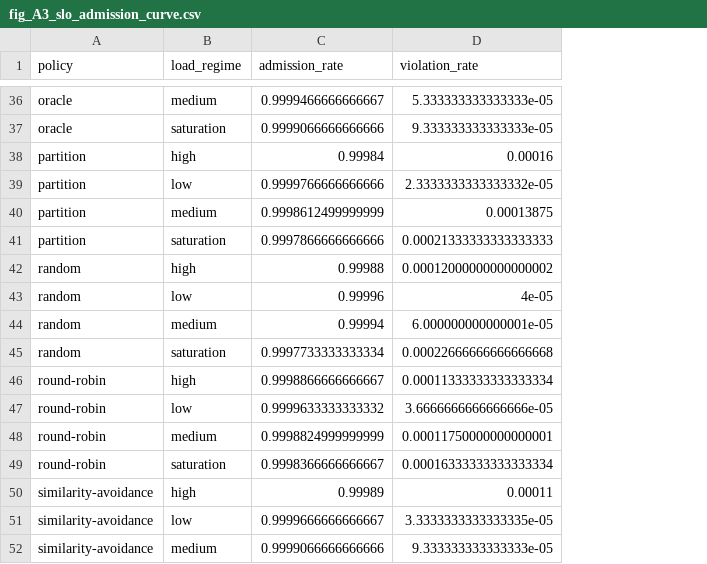
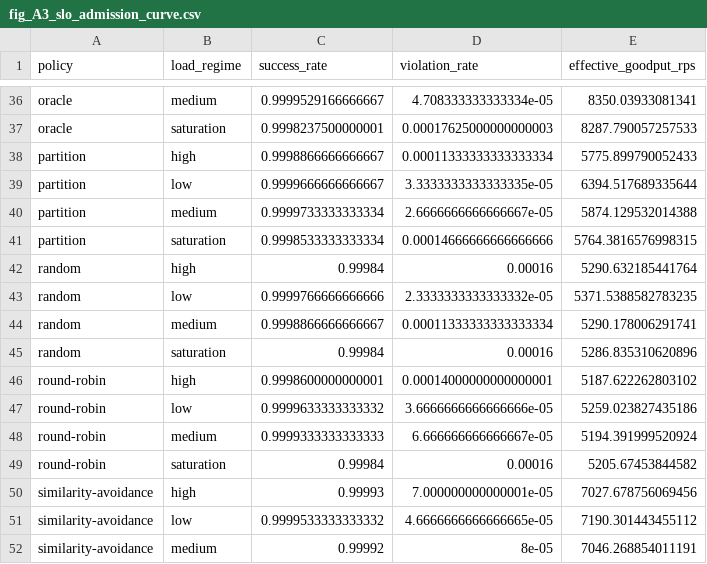
Before and after one commit to ayaan-kk/SIT-3, a CSV file: results/bench/figures/fig_A3_slo_admission_curve.csv, drawn as a sheet; only a part is shown, gaps mark what is left out; the diff covers the shown part only; the diff names each change by its address in the sheet, - before the commit and + after, or states it on an @@ line.

```diff
--- a/results/bench/figures/fig_A3_slo_admission_curve.csv
+++ b/results/bench/figures/fig_A3_slo_admission_curve.csv
+column E (effective_goodput_rps), rows 36-52: 8350.03933081341 | 8287.790057257533 | 5775.899790052433 | 6394.517689335644 | 5874.129532014388 | 5764.3816576998315 | 5290.632185441764 | 5371.5388582783235 | 5290.178006291741 | 5286.835310620896 | 5187.622262803102 | 5259.023827435186 | 5194.391999520924 | 5205.67453844582 | 7027.678756069456 | 7190.301443455112 | 7046.268854011191
-C1: admission_rate
+C1: success_rate
-C36 (success_rate): 0.9999466666666667
+C36 (success_rate): 0.9999529166666667
-D36 (violation_rate): 5.333333333333333e-05
+D36 (violation_rate): 4.708333333333334e-05
-C37 (success_rate): 0.9999066666666666
+C37 (success_rate): 0.9998237500000001
-D37 (violation_rate): 9.333333333333333e-05
+D37 (violation_rate): 0.00017625000000000003
-C38 (success_rate): 0.99984
+C38 (success_rate): 0.9998866666666667
-D38 (violation_rate): 0.00016
+D38 (violation_rate): 0.00011333333333333334
-C39 (success_rate): 0.9999766666666666
+C39 (success_rate): 0.9999666666666667
-D39 (violation_rate): 2.3333333333333332e-05
+D39 (violation_rate): 3.3333333333333335e-05
-C40 (success_rate): 0.9998612499999999
+C40 (success_rate): 0.9999733333333334
-D40 (violation_rate): 0.00013875
+D40 (violation_rate): 2.6666666666666667e-05
-C41 (success_rate): 0.9997866666666666
+C41 (success_rate): 0.9998533333333334
-D41 (violation_rate): 0.00021333333333333333
+D41 (violation_rate): 0.00014666666666666666
-C42 (success_rate): 0.99988
+C42 (success_rate): 0.99984
-D42 (violation_rate): 0.00012000000000000002
+D42 (violation_rate): 0.00016
-C43 (success_rate): 0.99996
+C43 (success_rate): 0.9999766666666666
-D43 (violation_rate): 4e-05
+D43 (violation_rate): 2.3333333333333332e-05
-C44 (success_rate): 0.99994
+C44 (success_rate): 0.9998866666666667
-D44 (violation_rate): 6.000000000000001e-05
+D44 (violation_rate): 0.00011333333333333334
-C45 (success_rate): 0.9997733333333334
+C45 (success_rate): 0.99984
-D45 (violation_rate): 0.00022666666666666668
+D45 (violation_rate): 0.00016
-C46 (success_rate): 0.9998866666666667
+C46 (success_rate): 0.9998600000000001
-D46 (violation_rate): 0.00011333333333333334
+D46 (violation_rate): 0.00014000000000000001
-C48 (success_rate): 0.9998824999999999
+C48 (success_rate): 0.9999333333333333
-D48 (violation_rate): 0.00011750000000000001
+D48 (violation_rate): 6.666666666666667e-05
-C49 (success_rate): 0.9998366666666667
+C49 (success_rate): 0.99984
-D49 (violation_rate): 0.00016333333333333334
+D49 (violation_rate): 0.00016
-C50 (success_rate): 0.99989
+C50 (success_rate): 0.99993
-D50 (violation_rate): 0.00011
+D50 (violation_rate): 7.000000000000001e-05
-C51 (success_rate): 0.9999666666666667
+C51 (success_rate): 0.9999533333333332
-D51 (violation_rate): 3.3333333333333335e-05
+D51 (violation_rate): 4.6666666666666665e-05
-C52 (success_rate): 0.9999066666666666
+C52 (success_rate): 0.99992
-D52 (violation_rate): 9.333333333333333e-05
+D52 (violation_rate): 8e-05
```
Also changed, not shown: 2 added rows, 2 removed rows and 104 edited cells elsewhere in this file, results/bench/dominance_metrics.csv, results/bench/figures/fig_A2_pareto_frontier_top30_load.csv, 46 other files.
